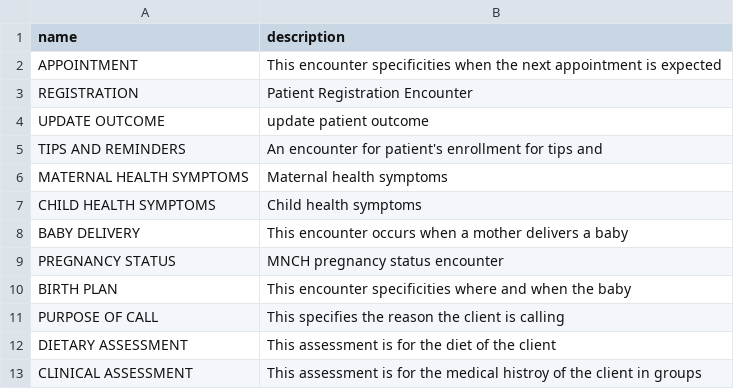
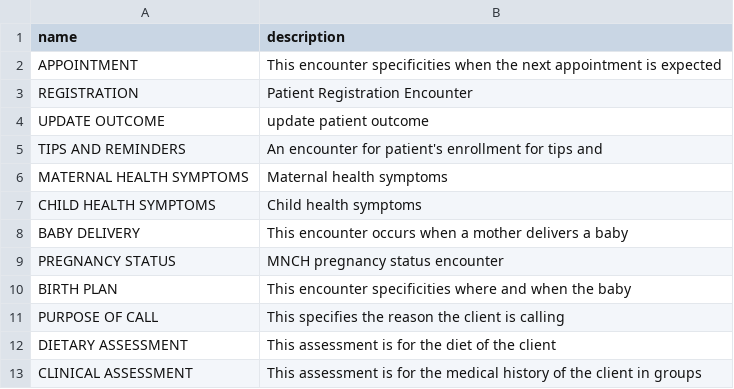
Before and after one commit to BaobabHealthTrust/Hotline_1.7, a CSV file: app/assets/data/encouters_with_descrptions.csv, drawn as a sheet.

Commit message:
fixing a mispell

```diff
--- a/app/assets/data/encouters_with_descrptions.csv
+++ b/app/assets/data/encouters_with_descrptions.csv
@@ -12,2 +12,2 @@ PURPOSE OF CALL,This specifies the reason the client is calling
 DIETARY ASSESSMENT,This assessment is for the diet of the client
-CLINICAL ASSESSMENT,This assessment is for the medical histroy of the client in groups
+CLINICAL ASSESSMENT,This assessment is for the medical history of the client in groups
```
